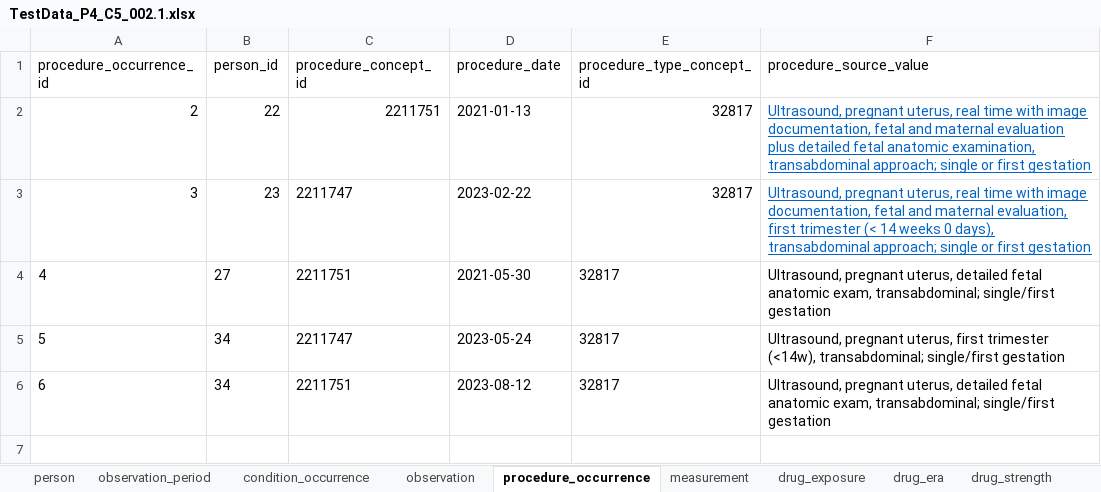
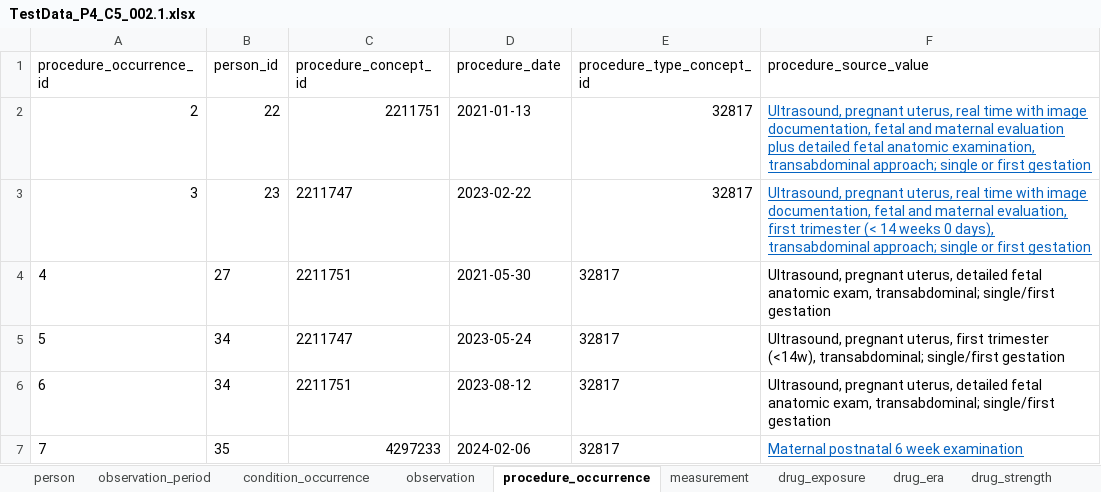
Before and after one commit to darwin-eu/PregnancyIdentifier, an Excel workbook: extras/TestData_P4_C5_002.1.xlsx, sheet procedure_occurrence, drawn as a sheet; values as stored, in another font and other column widths than the file's, no borders; the diff names each change by its address in the sheet, - before the commit and + after, or states it on an @@ line.

```diff
--- a/extras/TestData_P4_C5_002.1.xlsx (sheet procedure_occurrence)
+++ b/extras/TestData_P4_C5_002.1.xlsx (sheet procedure_occurrence)
+row 7: 7 | 35 | 4297233 | 2024-02-06 | 32817 | Maternal postnatal 6 week examination
```
Also changed, not shown: sheet condition_occurrence, sheet person, sheet observation_period, sheet measurement, 1 other file.
